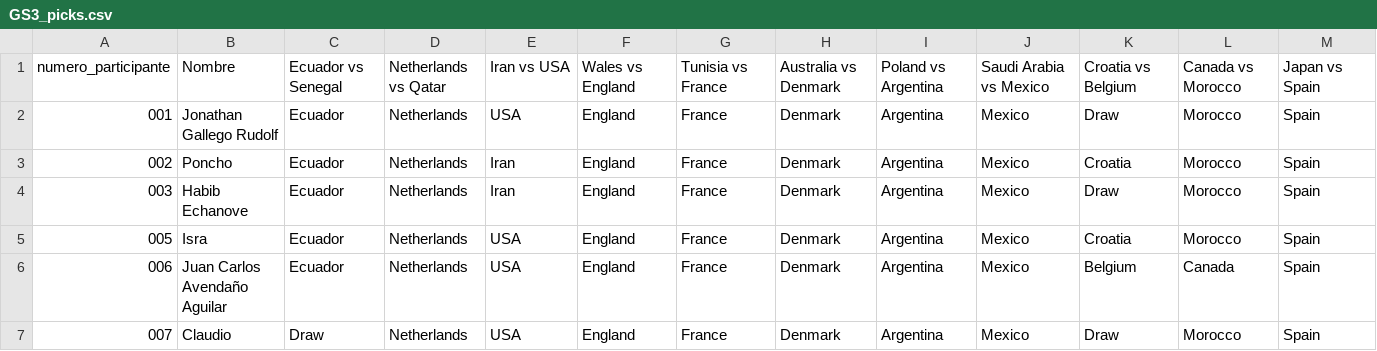
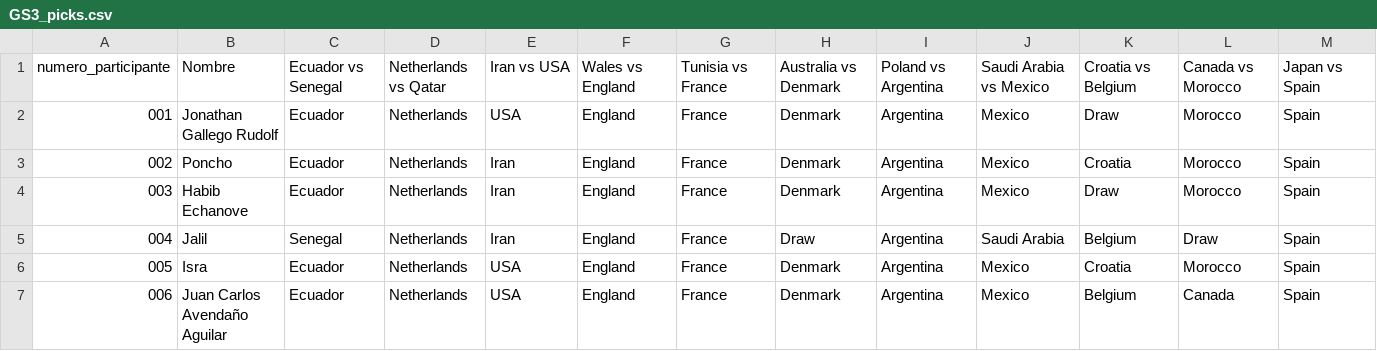
Before and after one commit to alffajardo/Qatar2022, a CSV file: GS3_picks.csv, drawn as a sheet; only a part is shown; the shorter side is filled out with more unchanged rows; rows hold the shown columns only; the diff names each change by its address in the sheet, - before the commit and + after, or states it on an @@ line.

```diff
--- a/GS3_picks.csv
+++ b/GS3_picks.csv
+row 5: 004 | Jalil | Senegal | Netherlands | Iran | England | France | Draw | Argentina | Saudi Arabia | Belgium | Draw | Spain
```
Also changed, not shown: 4 other files.
